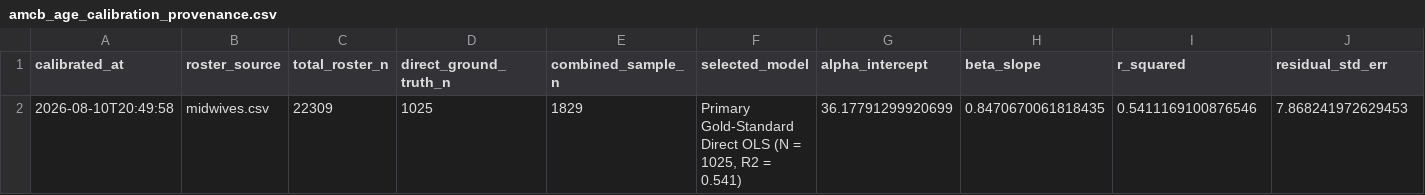
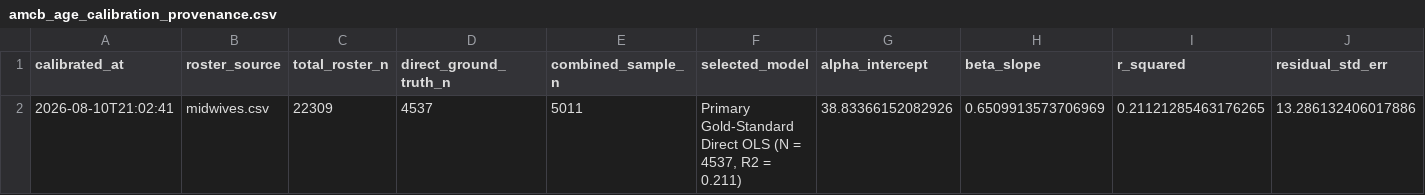
Before and after one commit to mufflyt/midwifery, a CSV file: artifacts/amcb_age_calibration_provenance.csv, drawn as a sheet; only a part is shown; removed rows and columns are numbered as before the commit, all else as after; rows hold the shown columns only; the diff names each change by its address in the sheet, - before the commit and + after, or states it on an @@ line.

Commit message:
Add Ohio voter DOB dataset (N=3,962) and update gold-standard direct calibration model (N=4,537)

```diff
--- a/artifacts/amcb_age_calibration_provenance.csv
+++ b/artifacts/amcb_age_calibration_provenance.csv
-row 2: 2026-08-10T20:49:58 | midwives.csv | 22309 | 1025 | 1829 | Primary Gold-Standard Direct OLS (N = 1025, R2 = 0.541) | 36.17791299920699 | 0.8470670061818435 | 0.5411169100876546 | 7.868241972629453
+row 2: 2026-08-10T21:02:41 | midwives.csv | 22309 | 4537 | 5011 | Primary Gold-Standard Direct OLS (N = 4537, R2 = 0.211) | 38.83366152082926 | 0.6509913573706969 | 0.21121285463176265 | 13.286132406017886
```
Also changed, not shown: 6 other files.
